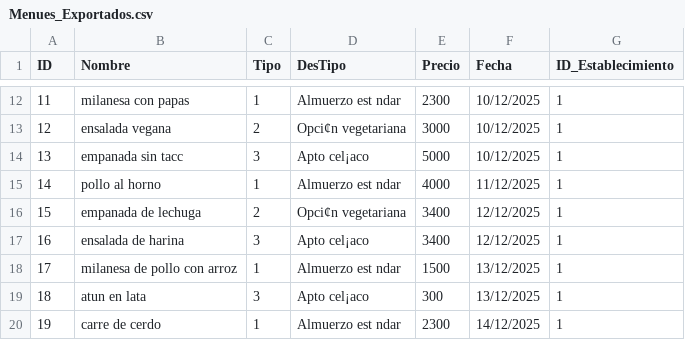
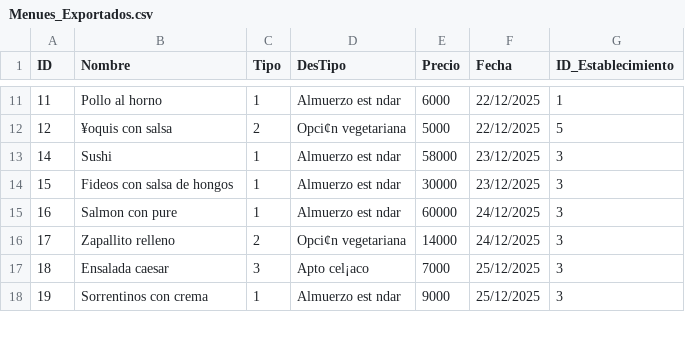
Before and after one commit to IvanOrtiz-afk/devs, a CSV file: TP/Menues_Exportados.csv, drawn as a sheet; only a part is shown, gaps mark what is left out; the diff covers the shown part only.

```diff
--- a/TP/Menues_Exportados.csv
+++ b/TP/Menues_Exportados.csv
@@ -12,9 +11,8 @@ ID;Nombre;Tipo;DesTipo;Precio;Fecha;ID_Establecimiento
-11;milanesa con papas;1;Almuerzo est ndar;2300;10/12/2025;1
-12;ensalada vegana;2;Opci¢n vegetariana;3000;10/12/2025;1
-13;empanada sin tacc;3;Apto cel¡aco;5000;10/12/2025;1
-14;pollo al horno;1;Almuerzo est ndar;4000;11/12/2025;1
-15;empanada de lechuga;2;Opci¢n vegetariana;3400;12/12/2025;1
-16;ensalada de harina;3;Apto cel¡aco;3400;12/12/2025;1
-17;milanesa de pollo con arroz;1;Almuerzo est ndar;1500;13/12/2025;1
-18;atun en lata;3;Apto cel¡aco;300;13/12/2025;1
-19;carre de cerdo;1;Almuerzo est ndar;2300;14/12/2025;1
+11;Pollo al horno;1;Almuerzo est ndar;6000;22/12/2025;1
+12;¥oquis con salsa;2;Opci¢n vegetariana;5000;22/12/2025;5
+14;Sushi;1;Almuerzo est ndar;58000;23/12/2025;3
+15;Fideos con salsa de hongos;1;Almuerzo est ndar;30000;23/12/2025;3
+16;Salmon con pure;1;Almuerzo est ndar;60000;24/12/2025;3
+17;Zapallito relleno;2;Opci¢n vegetariana;14000;24/12/2025;3
+18;Ensalada caesar;3;Apto cel¡aco;7000;25/12/2025;3
+19;Sorrentinos con crema;1;Almuerzo est ndar;9000;25/12/2025;3
```
Also changed, not shown: 1 added row, 12 removed rows and 54 edited cells elsewhere in this file, TP/Establecimientos_Exportados.csv, TP/Facturas_Exportados.csv, 23 other files.
